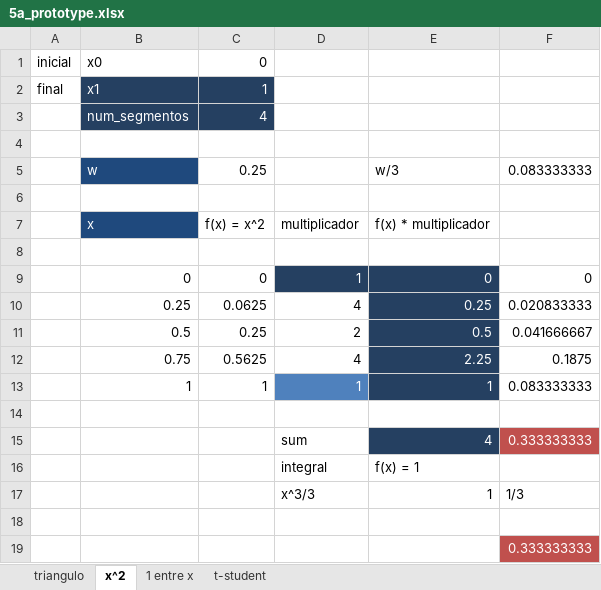
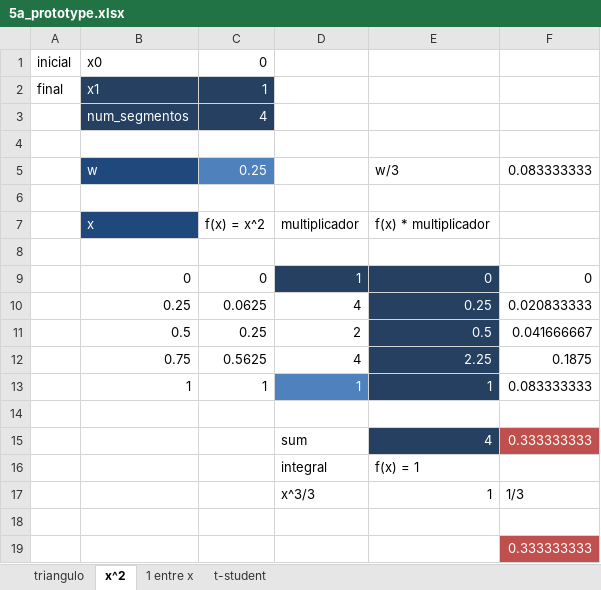
Before and after one commit to A01731346/5a, an Excel workbook: planning/5a_prototype.xlsx, sheet x^2, drawn as a sheet; values as stored, in another font and other column widths than the file's, no borders; charts and pictures not drawn; the diff names each change by its address in the sheet, - before the commit and + after, or states it on an @@ line.

Commit message:
update 5a_prototype, this closes #3

```diff
--- a/planning/5a_prototype.xlsx (sheet x^2)
+++ b/planning/5a_prototype.xlsx (sheet x^2)
@@ C5 fill: none → #4F81BD, text colour: black → #FFFFFF @@
```
